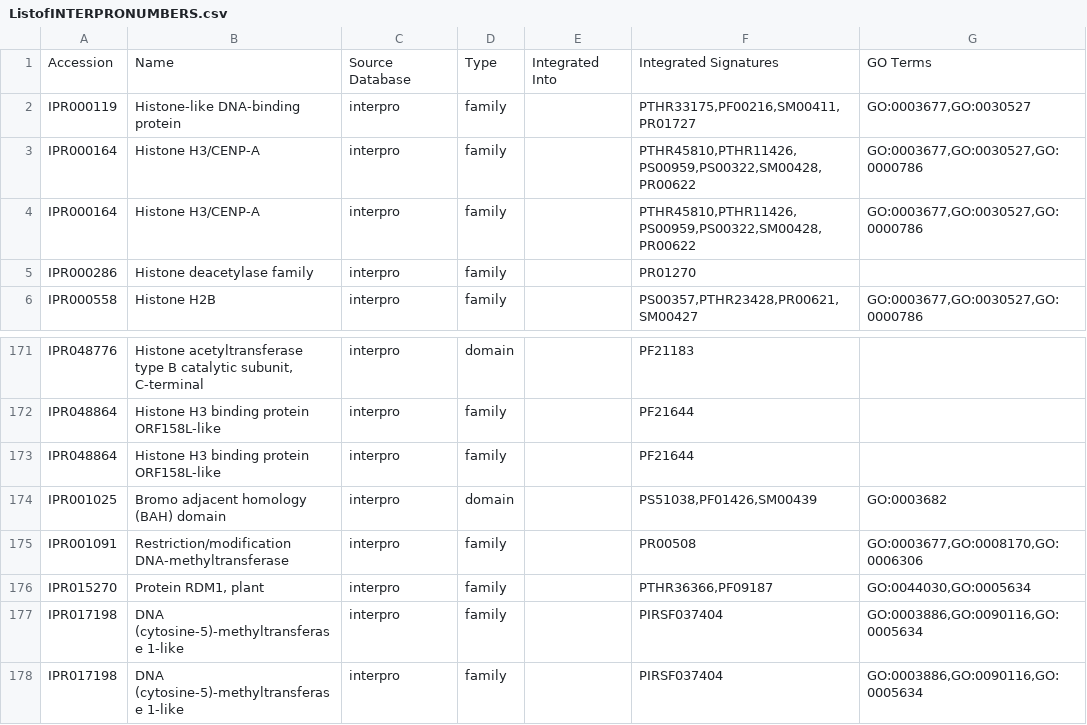
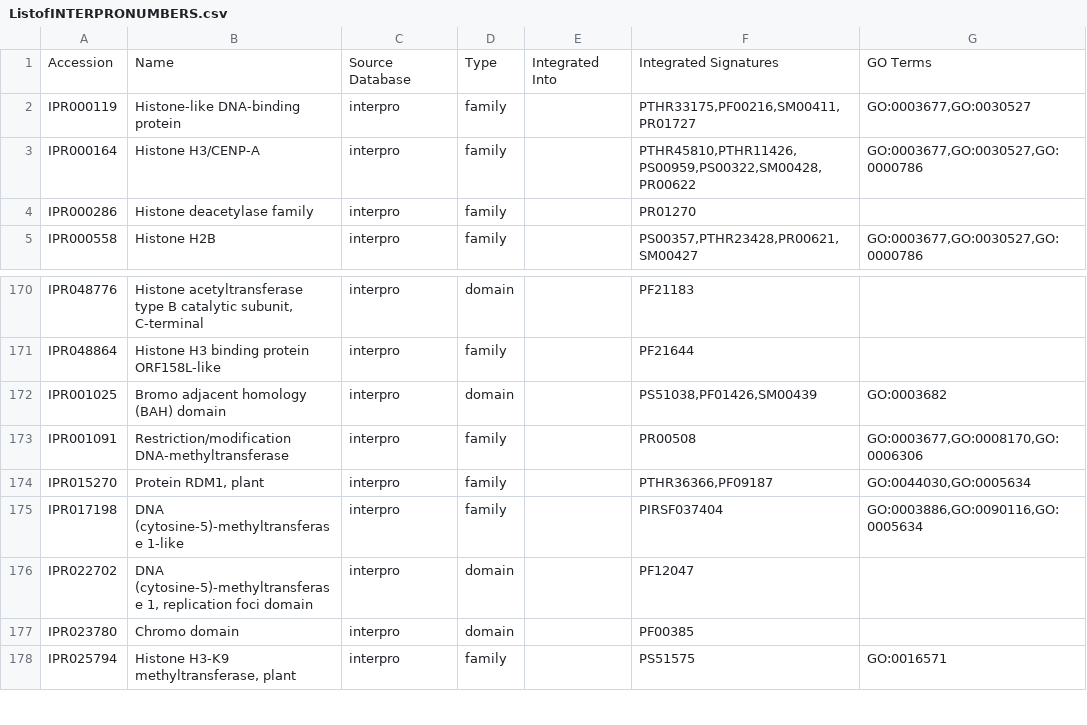
Before and after one commit to lanl/PERCEPTIVE, a CSV file: inst/ListofINTERPRONUMBERS.csv, drawn as a sheet; only a part is shown, gaps mark what is left out; the shorter side is filled out with more unchanged rows; the diff names each change by its address in the sheet, - before the commit and + after, or states it on an @@ line.

Commit message:
Remove duplicate entries (no impact on function)

```diff
--- a/inst/ListofINTERPRONUMBERS.csv
+++ b/inst/ListofINTERPRONUMBERS.csv
-row 4: IPR000164 | Histone H3/CENP-A | interpro | family |  | PTHR45810,PTHR11426,PS00959,PS00322,SM00428,PR00622 | GO:0003677,GO:0030527,GO:0000786
-row 173: IPR048864 | Histone H3 binding protein ORF158L-like | interpro | family |  | PF21644
-row 177: IPR017198 | DNA (cytosine-5)-methyltransferase 1-like | interpro | family |  | PIRSF037404 | GO:0003886,GO:0090116,GO:0005634
```
